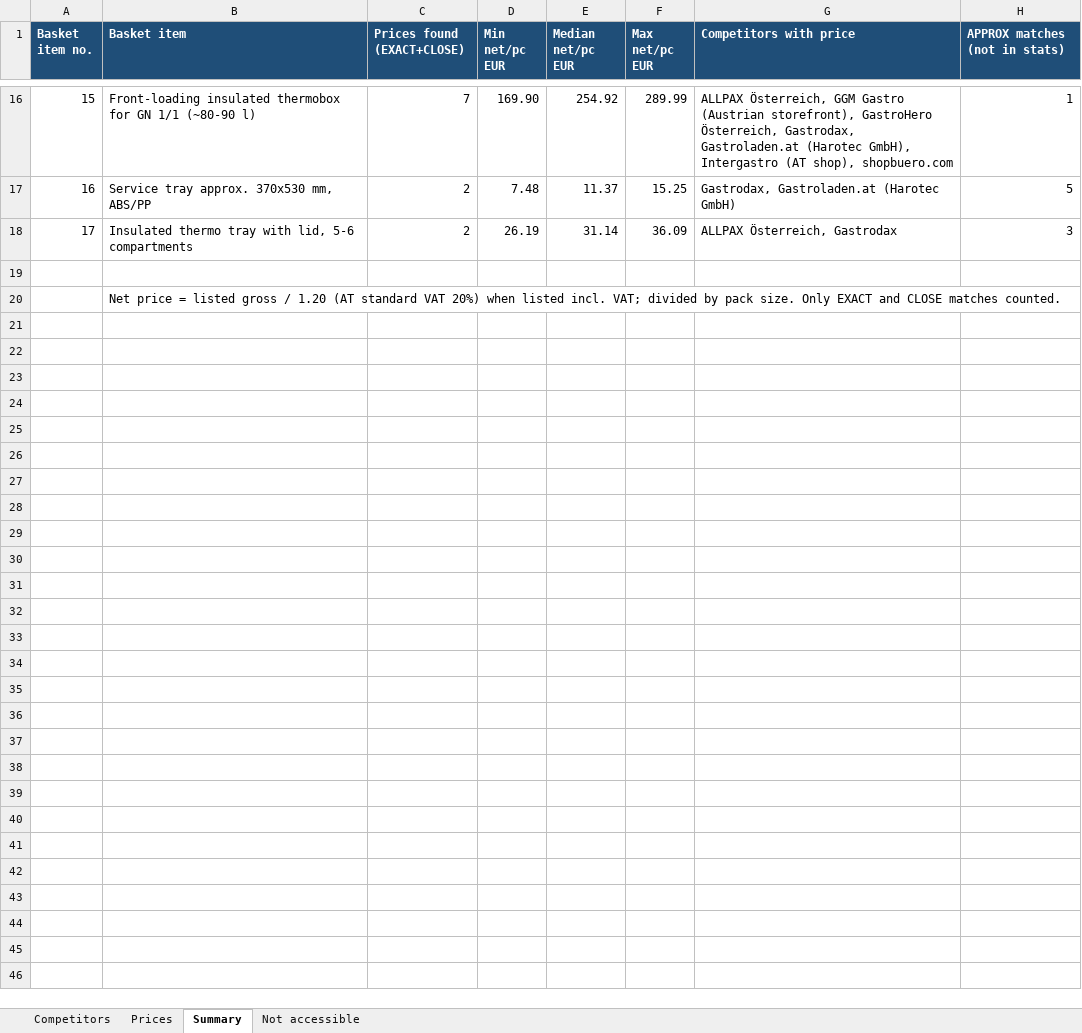
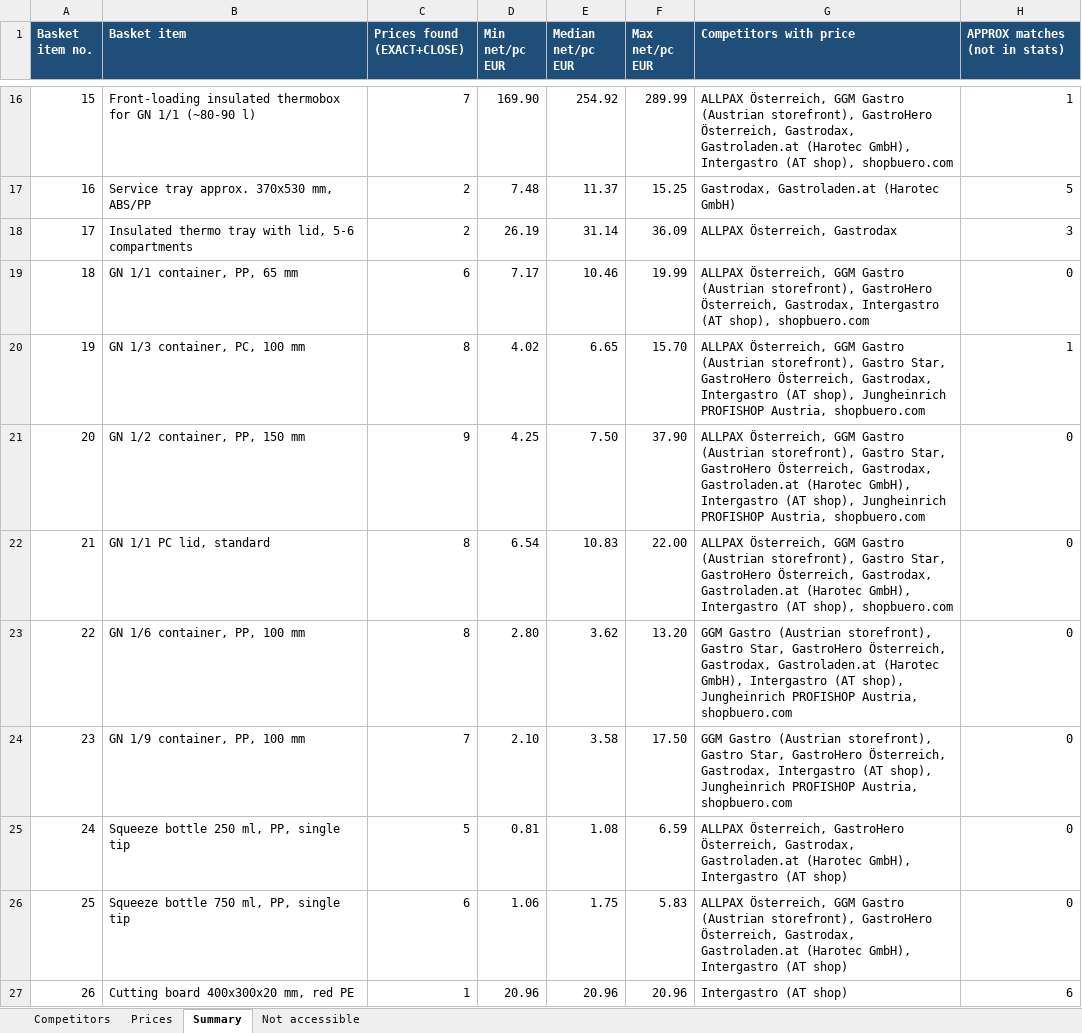
Before and after one commit to yesgastro/YES-Market-Research, an Excel workbook: research_AT.xlsx, sheet Summary, drawn as a sheet; only a part is shown, gaps mark what is left out; the shorter side is filled out with more unchanged rows; values as stored, in another font and other column widths than the file's, no borders; the diff covers the shown part only; the diff names each change by its address in the sheet, - before the commit and + after, or states it on an @@ line.

```diff
--- a/research_AT.xlsx (sheet Summary)
+++ b/research_AT.xlsx (sheet Summary)
+row 19: 18 | GN 1/1 container, PP, 65 mm | 6 | 7.17 | 10.46 | 19.99 | ALLPAX Österreich, GGM Gastro (Austrian storefront), GastroHero Österreich, Gastrodax, Intergastro (AT shop), shopbuero.com | 0
+row 20: 19 | GN 1/3 container, PC, 100 mm | 8 | 4.02 | 6.65 | 15.70 | ALLPAX Österreich, GGM Gastro (Austrian storefront), Gastro Star, GastroHero Österreich, Gastrodax, Intergastro (AT shop), Jungheinrich PROFISHOP Austria, shopbuero.com | 1
+row 21: 20 | GN 1/2 container, PP, 150 mm | 9 | 4.25 | 7.50 | 37.90 | ALLPAX Österreich, GGM Gastro (Austrian storefront), Gastro Star, GastroHero Österreich, Gastrodax, Gastroladen.at (Harotec GmbH), Intergastro (AT shop), Jungheinrich PROFISHOP Austria, shopbuero.com | 0
+row 22: 21 | GN 1/1 PC lid, standard | 8 | 6.54 | 10.83 | 22.00 | ALLPAX Österreich, GGM Gastro (Austrian storefront), Gastro Star, GastroHero Österreich, Gastrodax, Gastroladen.at (Harotec GmbH), Intergastro (AT shop), shopbuero.com | 0
+row 23: 22 | GN 1/6 container, PP, 100 mm | 8 | 2.80 | 3.62 | 13.20 | GGM Gastro (Austrian storefront), Gastro Star, GastroHero Österreich, Gastrodax, Gastroladen.at (Harotec GmbH), Intergastro (AT shop), Jungheinrich PROFISHOP Austria, shopbuero.com | 0
+row 24: 23 | GN 1/9 container, PP, 100 mm | 7 | 2.10 | 3.58 | 17.50 | GGM Gastro (Austrian storefront), Gastro Star, GastroHero Österreich, Gastrodax, Intergastro (AT shop), Jungheinrich PROFISHOP Austria, shopbuero.com | 0
+row 25: 24 | Squeeze bottle 250 ml, PP, single tip | 5 | 0.81 | 1.08 | 6.59 | ALLPAX Österreich, GastroHero Österreich, Gastrodax, Gastroladen.at (Harotec GmbH), Intergastro (AT shop) | 0
+row 26: 25 | Squeeze bottle 750 ml, PP, single tip | 6 | 1.06 | 1.75 | 5.83 | ALLPAX Österreich, GGM Gastro (Austrian storefront), GastroHero Österreich, Gastrodax, Gastroladen.at (Harotec GmbH), Intergastro (AT shop) | 0
+row 27: 26 | Cutting board 400x300x20 mm, red PE | 1 | 20.96 | 20.96 | 20.96 | Intergastro (AT shop) | 6
```
Also changed, not shown: 8 added rows elsewhere in this sheet, sheet Prices, sheet Competitors.
